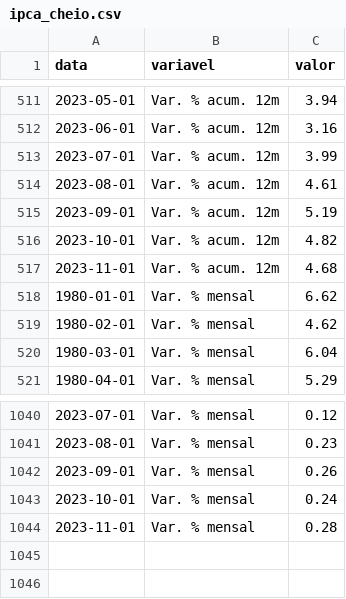
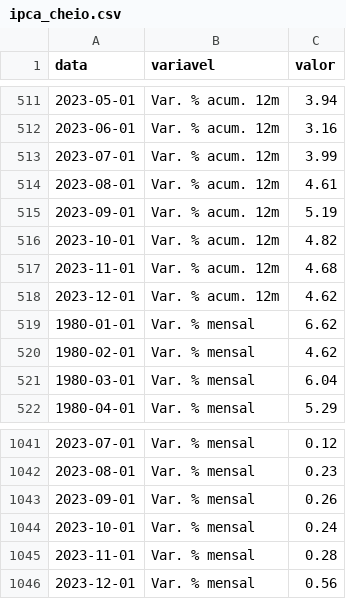
Before and after one commit to schoulten/macro_report, a CSV file: data/ipca_cheio.csv, drawn as a sheet; only a part is shown, gaps mark what is left out.

```diff
--- a/data/ipca_cheio.csv
+++ b/data/ipca_cheio.csv
@@ -517,2 +517,3 @@ data,variavel,valor
 2023-11-01,Var. % acum. 12m,4.68
+2023-12-01,Var. % acum. 12m,4.62
 1980-01-01,Var. % mensal,6.62
@@ -1044 +1045,2 @@ data,variavel,valor
 2023-11-01,Var. % mensal,0.28
+2023-12-01,Var. % mensal,0.56
```
Also changed, not shown: data/ipca_grupos.csv, data/ipca_subitens.csv, 2 other files.
